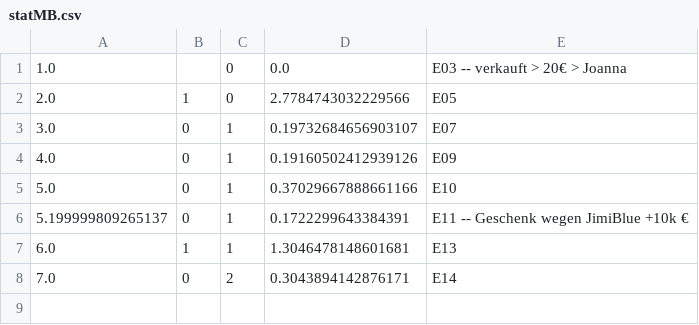
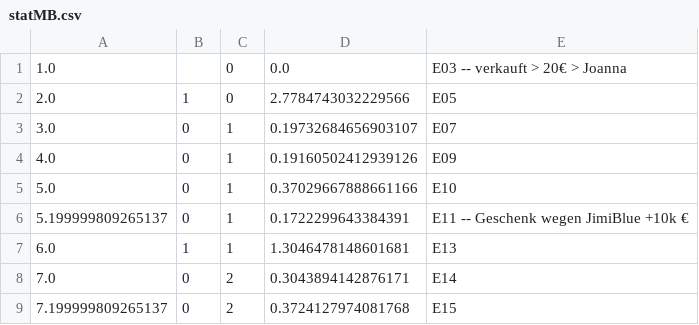
Before and after one commit to atticus-sullivan/sim-ayto, a CSV file: data/de05r/statMB.csv, drawn as a sheet; the diff names each change by its address in the sheet, - before the commit and + after, or states it on an @@ line.

```diff
--- a/data/de05r/statMB.csv
+++ b/data/de05r/statMB.csv
+row 9: 7.199999809265137 | 0 | 2 | 0.3724127974081768 | E15
```
Also changed, not shown: data/de05r/statInfo.csv, data/de05r/statMN.csv, 22 other files.
